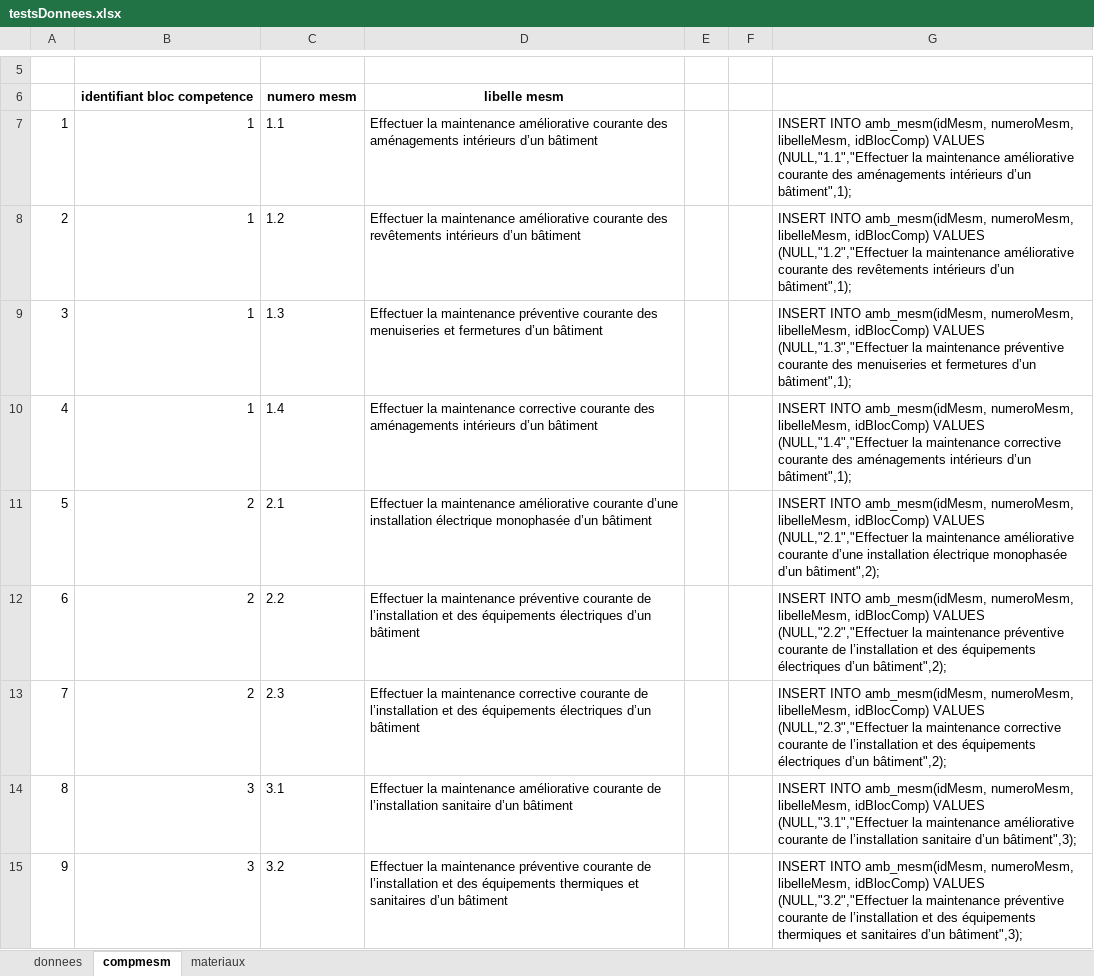
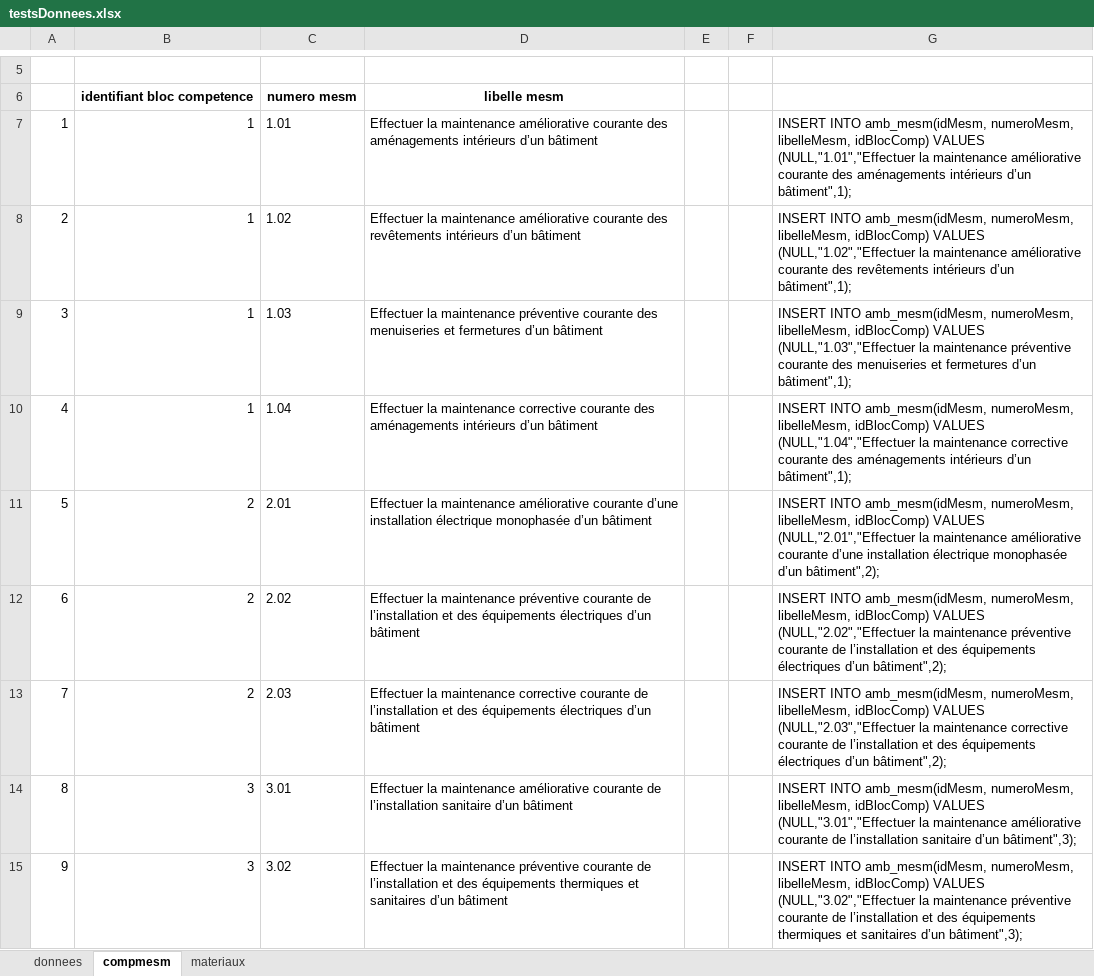
Before and after one commit to tancraft/Stage, an Excel workbook: utile/DOCS/testsDonnees.xlsx, sheet compmesm, drawn as a sheet; only a part is shown, gaps mark what is left out; values as stored, in another font and other column widths than the file's, no borders; the diff covers the shown part only; the diff names each change by its address in the sheet, - before the commit and + after, or states it on an @@ line.

```diff
--- a/utile/DOCS/testsDonnees.xlsx (sheet compmesm)
+++ b/utile/DOCS/testsDonnees.xlsx (sheet compmesm)
-C7: 1.1
+C7: 1.01
-G7: …idBlocComp) VALUES (NULL,"1.1","Effectuer la maintenance…
+G7: …idBlocComp) VALUES (NULL,"1.01","Effectuer la maintenance…
-C8: 1.2
+C8: 1.02
-G8: …idBlocComp) VALUES (NULL,"1.2","Effectuer la maintenance…
+G8: …idBlocComp) VALUES (NULL,"1.02","Effectuer la maintenance…
-C9: 1.3
+C9: 1.03
-G9: …idBlocComp) VALUES (NULL,"1.3","Effectuer la maintenance…
+G9: …idBlocComp) VALUES (NULL,"1.03","Effectuer la maintenance…
-C10: 1.4
+C10: 1.04
-G10: …idBlocComp) VALUES (NULL,"1.4","Effectuer la maintenance…
+G10: …idBlocComp) VALUES (NULL,"1.04","Effectuer la maintenance…
-C11: 2.1
+C11: 2.01
-G11: …idBlocComp) VALUES (NULL,"2.1","Effectuer la maintenance…
+G11: …idBlocComp) VALUES (NULL,"2.01","Effectuer la maintenance…
-C12: 2.2
+C12: 2.02
-G12: …idBlocComp) VALUES (NULL,"2.2","Effectuer la maintenance…
+G12: …idBlocComp) VALUES (NULL,"2.02","Effectuer la maintenance…
-C13: 2.3
+C13: 2.03
-G13: …idBlocComp) VALUES (NULL,"2.3","Effectuer la maintenance…
+G13: …idBlocComp) VALUES (NULL,"2.03","Effectuer la maintenance…
-C14: 3.1
+C14: 3.01
-G14: …idBlocComp) VALUES (NULL,"3.1","Effectuer la maintenance…
+G14: …idBlocComp) VALUES (NULL,"3.01","Effectuer la maintenance…
-C15: 3.2
+C15: 3.02
-G15: …idBlocComp) VALUES (NULL,"3.2","Effectuer la maintenance…
+G15: …idBlocComp) VALUES (NULL,"3.02","Effectuer la maintenance…
```
Also changed, not shown: 107 edited cells elsewhere in this sheet, 5 other files.
